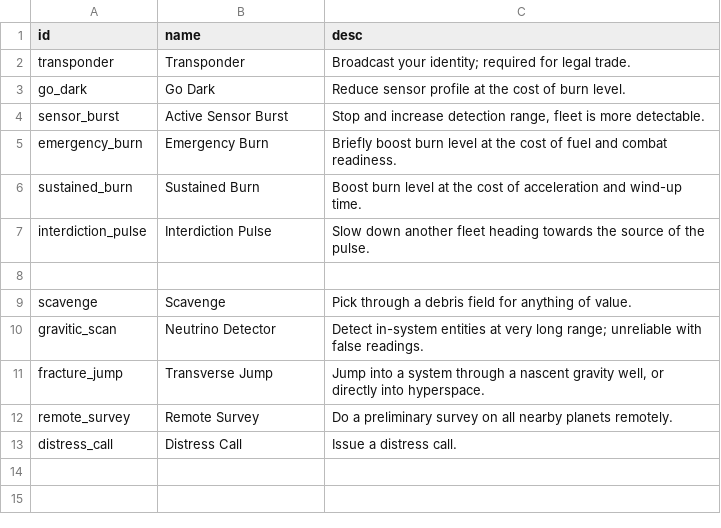
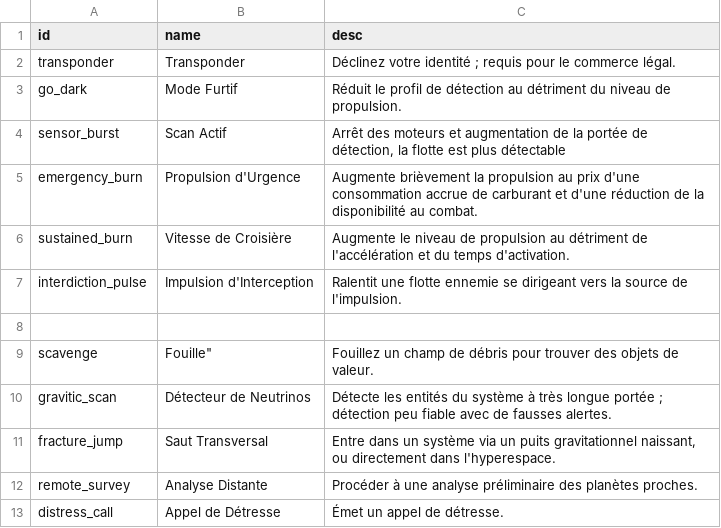
Before and after one commit to grena/starsector_french_translation_mod, a CSV file: translations/campaign/abilities.csv, drawn as a sheet.

Commit message:
Abilities.csv.

```diff
--- a/translations/campaign/abilities.csv
+++ b/translations/campaign/abilities.csv
@@ -1,13 +1,13 @@
 "id","name","desc"
-"transponder","Transponder","Broadcast your identity; required for legal trade."
-"go_dark","Go Dark","Reduce sensor profile at the cost of burn level."
-"sensor_burst","Active Sensor Burst","Stop and increase detection range, fleet is more detectable."
-"emergency_burn","Emergency Burn","Briefly boost burn level at the cost of fuel and combat readiness."
-"sustained_burn","Sustained Burn","Boost burn level at the cost of acceleration and wind-up time."
-"interdiction_pulse","Interdiction Pulse","Slow down another fleet heading towards the source of the pulse."
+"transponder","Transponder","Déclinez votre identité ; requis pour le commerce légal."
+"go_dark","Mode Furtif","Réduit le profil de détection au détriment du niveau de propulsion."
+"sensor_burst","Scan Actif","Arrêt des moteurs et augmentation de la portée de détection, la flotte est plus détectable"
+"emergency_burn","Propulsion d'Urgence","Augmente brièvement la propulsion au prix d'une consommation accrue de carburant et d'une réduction de la disponibilité au combat."
+"sustained_burn","Vitesse de Croisière ","Augmente le niveau de propulsion au détriment de l'accélération et du temps d'activation."
+"interdiction_pulse","Impulsion d'Interception","Ralentit une flotte ennemie se dirigeant vers la source de l'impulsion."
 "","",""
-"scavenge","Scavenge","Pick through a debris field for anything of value."
-"gravitic_scan","Neutrino Detector","Detect in-system entities at very long range; unreliable with false readings."
-"fracture_jump","Transverse Jump","Jump into a system through a nascent gravity well, or directly into hyperspace."
-"remote_survey","Remote Survey","Do a preliminary survey on all nearby planets remotely."
-"distress_call","Distress Call","Issue a distress call."
+"scavenge",""Fouille","Fouillez un champ de débris pour trouver des objets de valeur."
+"gravitic_scan","Détecteur de Neutrinos","Détecte les entités du système à très longue portée ; détection peu fiable avec de fausses alertes."
+"fracture_jump","Saut Transversal","Entre dans un système via un puits gravitationnel naissant, ou directement dans l'hyperespace."
+"remote_survey","Analyse Distante", "Procéder à une analyse préliminaire des planètes proches."
+"distress_call","Appel de Détresse","Émet un appel de détresse."
```
